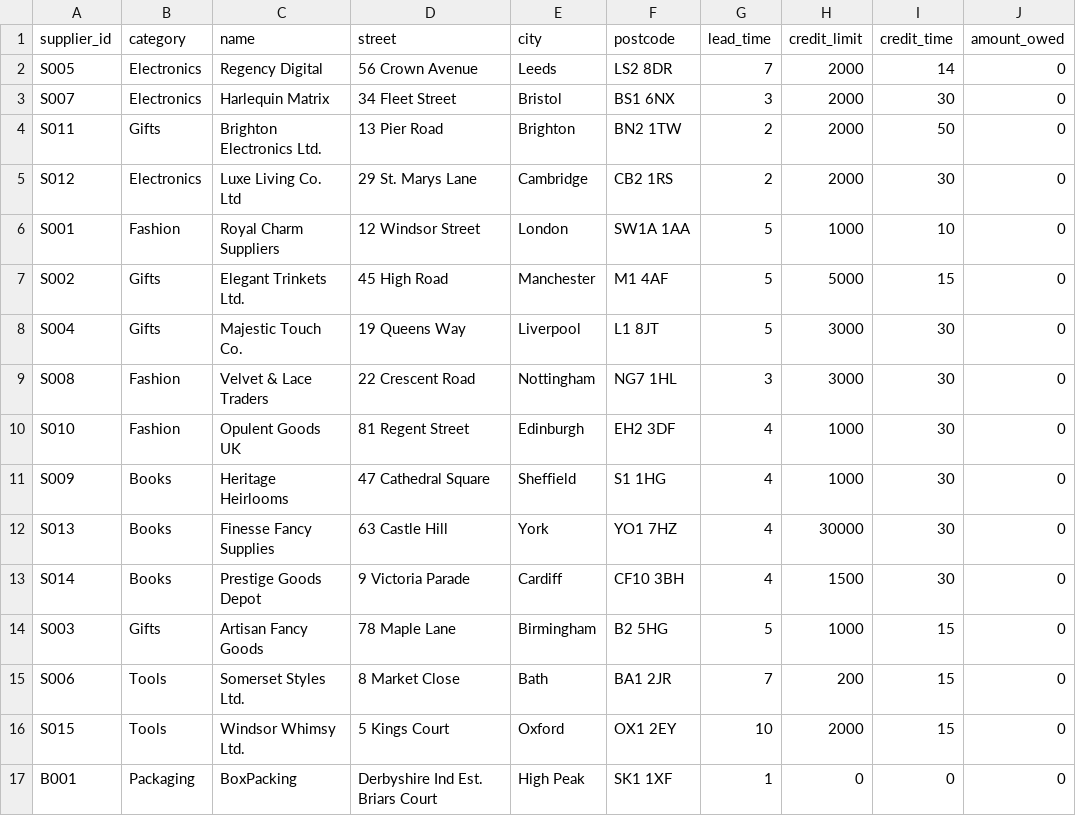
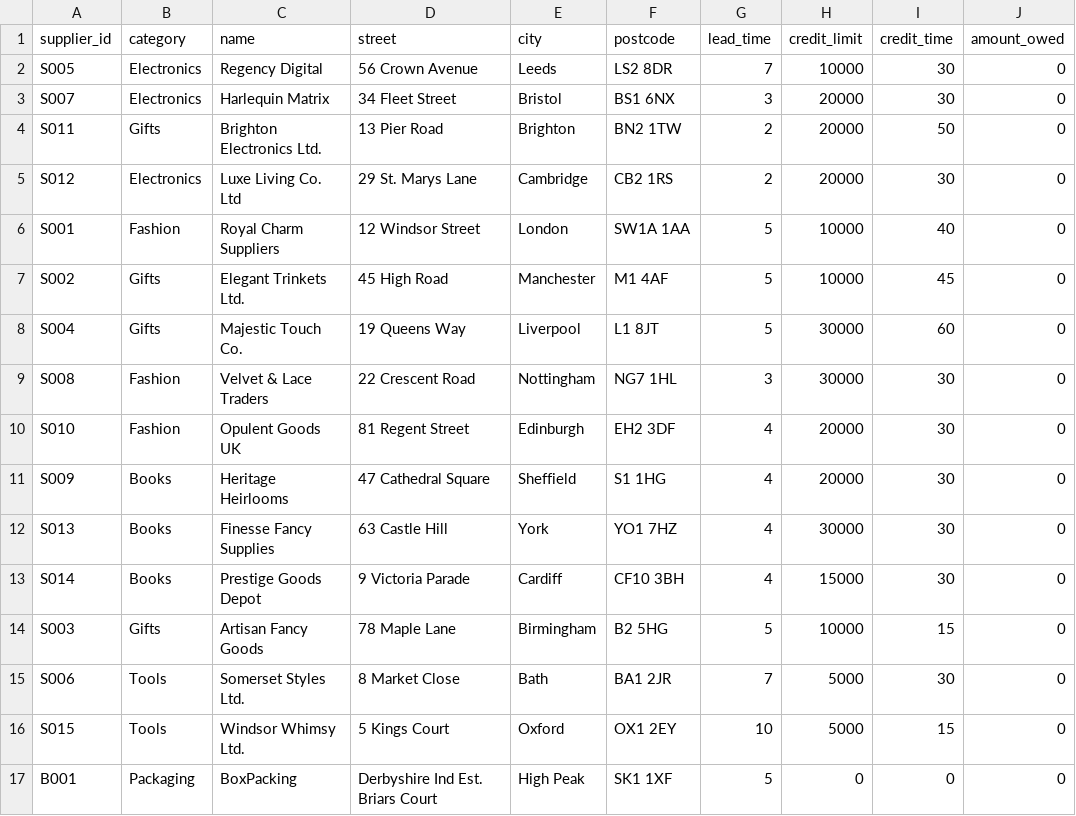
Before and after one commit to JanShah/KRR-Project, a CSV file: data/suppliers.csv, drawn as a sheet.

Commit message:
feat: packaging courier lead time and some fixes to correct predictions

```diff
--- a/data/suppliers.csv
+++ b/data/suppliers.csv
@@ -1,17 +1,17 @@
 supplier_id,category,name,street,city,postcode,lead_time,credit_limit,credit_time,amount_owed
-S005,Electronics,Regency Digital,56 Crown Avenue,Leeds,LS2 8DR,7,2000,14,0
-S007,Electronics,Harlequin Matrix,34 Fleet Street,Bristol,BS1 6NX,3,2000,30,0
-S011,Gifts,Brighton Electronics Ltd.,13 Pier Road,Brighton,BN2 1TW,2,2000,50,0
-S012,Electronics,Luxe Living Co. Ltd,29 St. Marys Lane,Cambridge,CB2 1RS,2,2000,30,0
-S001,Fashion,Royal Charm Suppliers,12 Windsor Street,London,SW1A 1AA,5,1000,10,0
-S002,Gifts,Elegant Trinkets Ltd.,45 High Road,Manchester,M1 4AF,5,5000,15,0
-S004,Gifts,Majestic Touch Co.,19 Queens Way,Liverpool,L1 8JT,5,3000,30,0
-S008,Fashion,Velvet & Lace Traders,22 Crescent Road,Nottingham,NG7 1HL,3,3000,30,0
-S010,Fashion,Opulent Goods UK,81 Regent Street,Edinburgh,EH2 3DF,4,1000,30,0
-S009,Books,Heritage Heirlooms,47 Cathedral Square,Sheffield,S1 1HG,4,1000,30,0
+S005,Electronics,Regency Digital,56 Crown Avenue,Leeds,LS2 8DR,7,10000,30,0
+S007,Electronics,Harlequin Matrix,34 Fleet Street,Bristol,BS1 6NX,3,20000,30,0
+S011,Gifts,Brighton Electronics Ltd.,13 Pier Road,Brighton,BN2 1TW,2,20000,50,0
+S012,Electronics,Luxe Living Co. Ltd,29 St. Marys Lane,Cambridge,CB2 1RS,2,20000,30,0
+S001,Fashion,Royal Charm Suppliers,12 Windsor Street,London,SW1A 1AA,5,10000,40,0
+S002,Gifts,Elegant Trinkets Ltd.,45 High Road,Manchester,M1 4AF,5,10000,45,0
+S004,Gifts,Majestic Touch Co.,19 Queens Way,Liverpool,L1 8JT,5,30000,60,0
+S008,Fashion,Velvet & Lace Traders,22 Crescent Road,Nottingham,NG7 1HL,3,30000,30,0
+S010,Fashion,Opulent Goods UK,81 Regent Street,Edinburgh,EH2 3DF,4,20000,30,0
+S009,Books,Heritage Heirlooms,47 Cathedral Square,Sheffield,S1 1HG,4,20000,30,0
 S013,Books,Finesse Fancy Supplies,63 Castle Hill,York,YO1 7HZ,4,30000,30,0
-S014,Books,Prestige Goods Depot,9 Victoria Parade,Cardiff,CF10 3BH,4,1500,30,0
-S003,Gifts,Artisan Fancy Goods,78 Maple Lane,Birmingham,B2 5HG,5,1000,15,0
-S006,Tools,Somerset Styles Ltd.,8 Market Close,Bath,BA1 2JR,7,200,15,0
-S015,Tools,Windsor Whimsy Ltd.,5 Kings Court,Oxford,OX1 2EY,10,2000,15,0
-B001,Packaging,BoxPacking,Derbyshire Ind Est. Briars Court,High Peak,SK1 1XF,1,0,0,0
+S014,Books,Prestige Goods Depot,9 Victoria Parade,Cardiff,CF10 3BH,4,15000,30,0
+S003,Gifts,Artisan Fancy Goods,78 Maple Lane,Birmingham,B2 5HG,5,10000,15,0
+S006,Tools,Somerset Styles Ltd.,8 Market Close,Bath,BA1 2JR,7,5000,30,0
+S015,Tools,Windsor Whimsy Ltd.,5 Kings Court,Oxford,OX1 2EY,10,5000,15,0
+B001,Packaging,BoxPacking,Derbyshire Ind Est. Briars Court,High Peak,SK1 1XF,5,0,0,0
```
Also changed, not shown: 11 other files.
